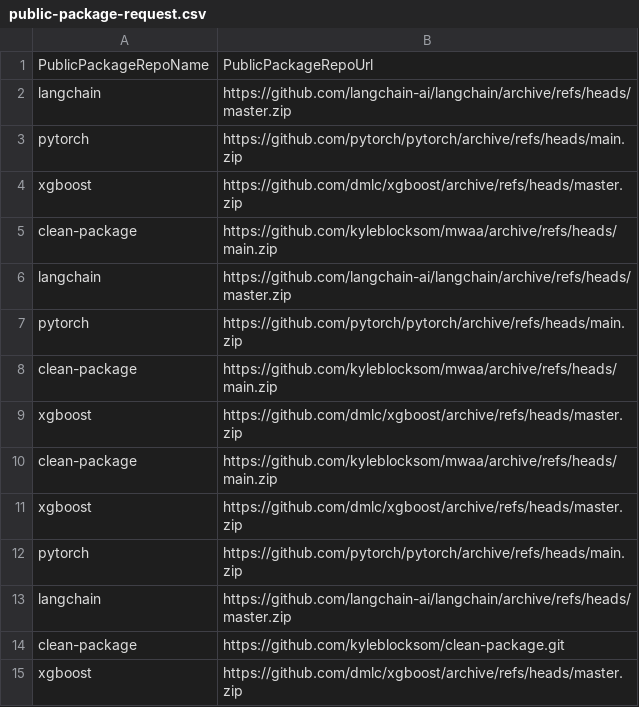
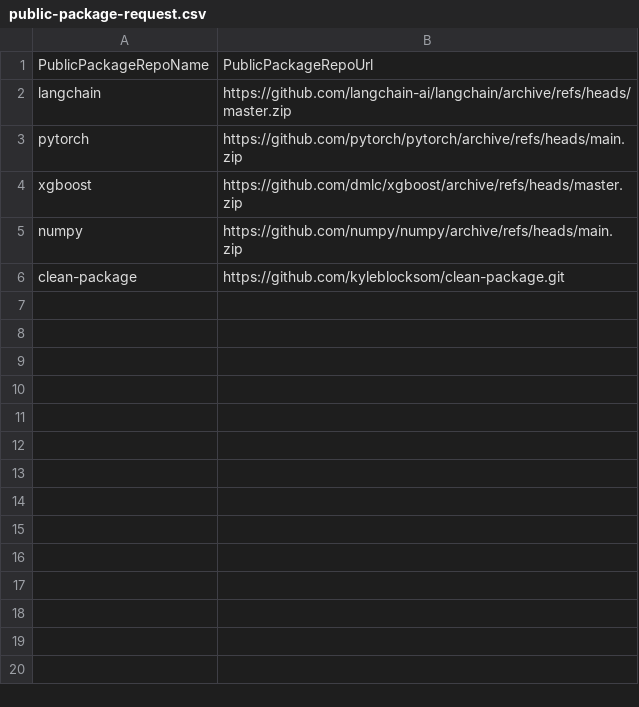
Before and after one commit to aws-dev-staging/example-private-repository, a CSV file: public-package-request.csv, drawn as a sheet; removed rows and columns are numbered as before the commit, all else as after; the diff names each change by its address in the sheet, - before the commit and + after, or states it on an @@ line.

Commit message:
Update public-package-request.csv

```diff
--- a/public-package-request.csv
+++ b/public-package-request.csv
-row 5: clean-package | https://github.com/kyleblocksom/mwaa/archive/refs/heads/main.zip
-row 6: langchain | https://github.com/langchain-ai/langchain/archive/refs/heads/master.zip
-row 7: pytorch | https://github.com/pytorch/pytorch/archive/refs/heads/main.zip
-row 8: clean-package | https://github.com/kyleblocksom/mwaa/archive/refs/heads/main.zip
-row 9: xgboost | https://github.com/dmlc/xgboost/archive/refs/heads/master.zip
-row 10: clean-package | https://github.com/kyleblocksom/mwaa/archive/refs/heads/main.zip
-row 11: xgboost | https://github.com/dmlc/xgboost/archive/refs/heads/master.zip
-row 12: pytorch | https://github.com/pytorch/pytorch/archive/refs/heads/main.zip
-row 13: langchain | https://github.com/langchain-ai/langchain/archive/refs/heads/master.zip
+row 5: numpy | https://github.com/numpy/numpy/archive/refs/heads/main.zip
-row 15: xgboost | https://github.com/dmlc/xgboost/archive/refs/heads/master.zip
```
